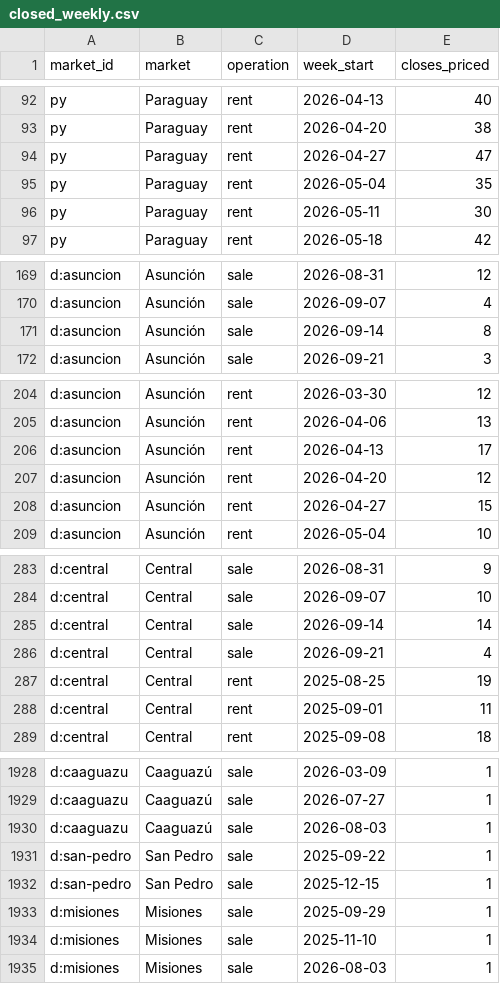
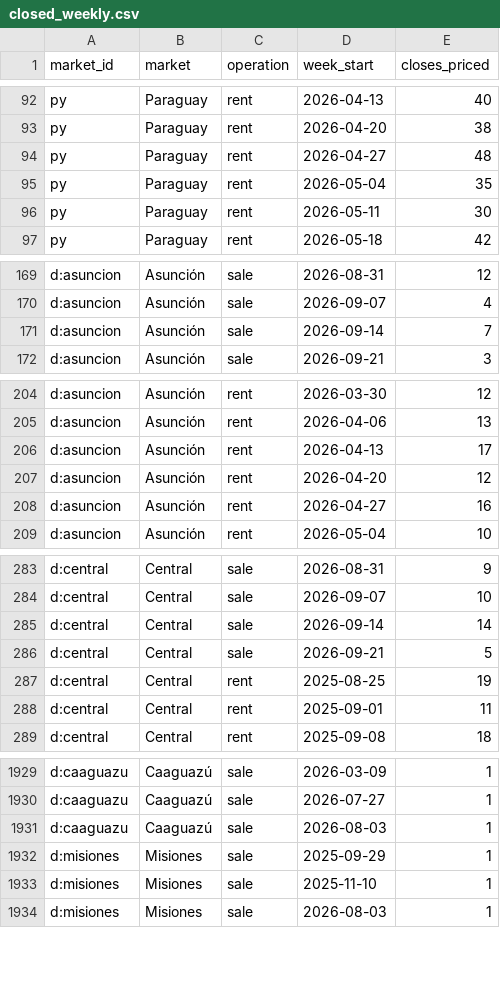
Before and after one commit to ddvanlith/tekoha-daily, a CSV file: dashboard/data/closed_weekly.csv, drawn as a sheet; only a part is shown, gaps mark what is left out; the diff covers the shown part only.

```diff
--- a/dashboard/data/closed_weekly.csv
+++ b/dashboard/data/closed_weekly.csv
@@ -93,3 +93,3 @@ py,Paraguay,rent,2026-04-13,40
 py,Paraguay,rent,2026-04-20,38
-py,Paraguay,rent,2026-04-27,47
+py,Paraguay,rent,2026-04-27,48
 py,Paraguay,rent,2026-05-04,35
@@ -170,3 +170,3 @@ d:asuncion,Asunción,sale,2026-08-31,12
 d:asuncion,Asunción,sale,2026-09-07,4
-d:asuncion,Asunción,sale,2026-09-14,8
+d:asuncion,Asunción,sale,2026-09-14,7
 d:asuncion,Asunción,sale,2026-09-21,3
@@ -207,3 +207,3 @@ d:asuncion,Asunción,rent,2026-04-13,17
 d:asuncion,Asunción,rent,2026-04-20,12
-d:asuncion,Asunción,rent,2026-04-27,15
+d:asuncion,Asunción,rent,2026-04-27,16
 d:asuncion,Asunción,rent,2026-05-04,10
@@ -285,3 +285,3 @@ d:central,Central,sale,2026-09-07,10
 d:central,Central,sale,2026-09-14,14
-d:central,Central,sale,2026-09-21,4
+d:central,Central,sale,2026-09-21,5
 d:central,Central,rent,2025-08-25,19
@@ -1930,4 +1931,2 @@ d:caaguazu,Caaguazú,sale,2026-07-27,1
 d:caaguazu,Caaguazú,sale,2026-08-03,1
-d:san-pedro,San Pedro,sale,2025-09-22,1
-d:san-pedro,San Pedro,sale,2025-12-15,1
 d:misiones,Misiones,sale,2025-09-29,1
```
Also changed, not shown: 1 added row, 22 moved rows and 2 edited cells elsewhere in this file, dashboard/data/asking_cuts_7d.csv, dashboard/data/closed_all.csv, 20 other files.
